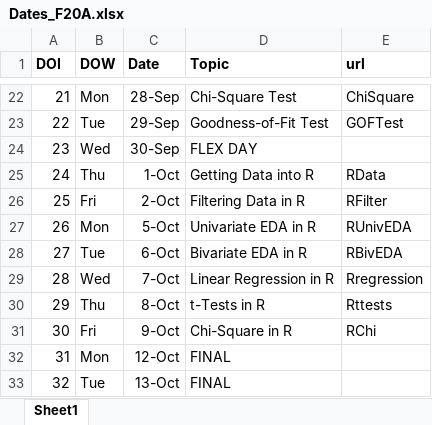
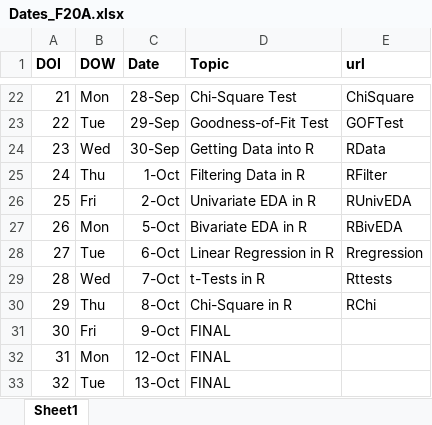
Before and after one commit to droglenc/NCMTH107, an Excel workbook: resources/Dates_F20A.xlsx, sheet Sheet1, drawn as a sheet; only a part is shown, gaps mark what is left out; values as stored, in another font and other column widths than the file's, no borders; the diff names each change by its address in the sheet, - before the commit and + after, or states it on an @@ line.

Commit message:
Updated Dates

```diff
--- a/resources/Dates_F20A.xlsx (sheet Sheet1)
+++ b/resources/Dates_F20A.xlsx (sheet Sheet1)
-D24 (Topic): FLEX DAY
+D24 (Topic): Getting Data into R
-E24 (url): (empty)
+E24 (url): RData
-D25 (Topic): Getting Data into R
+D25 (Topic): Filtering Data in R
-E25 (url): RData
+E25 (url): RFilter
-D26 (Topic): Filtering Data in R
+D26 (Topic): Univariate EDA in R
-E26 (url): RFilter
+E26 (url): RUnivEDA
-D27 (Topic): Univariate EDA in R
+D27 (Topic): Bivariate EDA in R
-E27 (url): RUnivEDA
+E27 (url): RBivEDA
-D28 (Topic): Bivariate EDA in R
+D28 (Topic): Linear Regression in R
-E28 (url): RBivEDA
+E28 (url): Rregression
-D29 (Topic): Linear Regression in R
+D29 (Topic): t-Tests in R
-E29 (url): Rregression
+E29 (url): Rttests
-D30 (Topic): t-Tests in R
+D30 (Topic): Chi-Square in R
-E30 (url): Rttests
+E30 (url): RChi
-D31 (Topic): Chi-Square in R
+D31 (Topic): FINAL
-E31 (url): RChi
+E31 (url): (empty)
```
Also changed, not shown: 1 other file.
